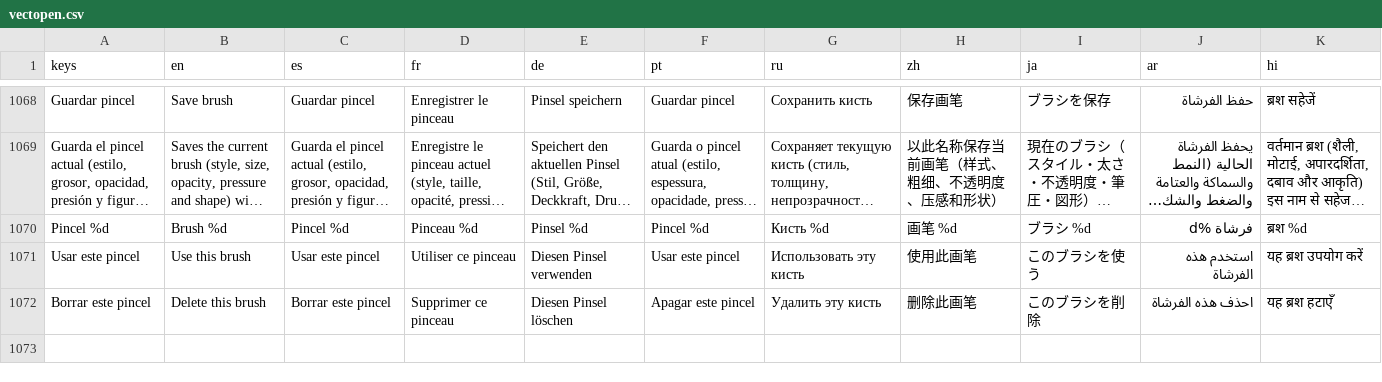
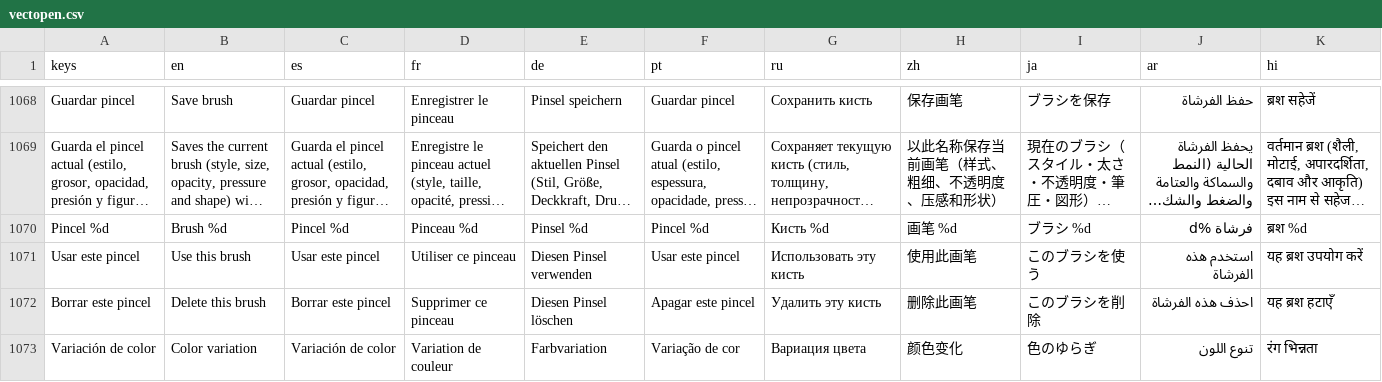
Before and after one commit to malabo1990/-Vectopen, a CSV file: translations/vectopen.csv, drawn as a sheet; only a part is shown, gaps mark what is left out; long unchanged cells end in …; the diff names each change by its address in the sheet, - before the commit and + after, or states it on an @@ line.

```diff
--- a/translations/vectopen.csv
+++ b/translations/vectopen.csv
+row 1073: Variación de color | Color variation | Variación de color | Variation de couleur | Farbvariation | Variação de cor | Вариация цвета | 颜色变化 | 色のゆらぎ | تنوع اللون | रंग भिन्नता
```
Also changed, not shown: 18 other files.
